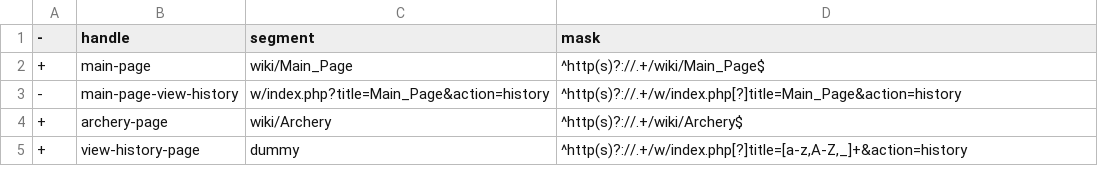
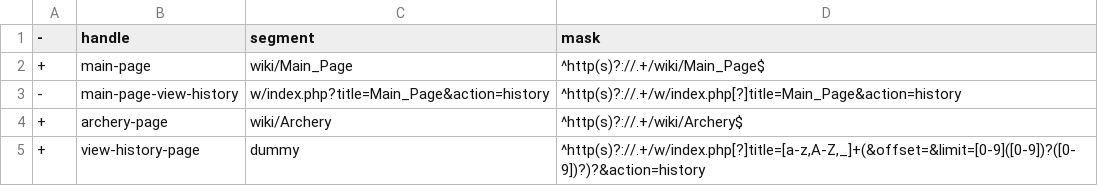
Before and after one commit to JadeCalyx/C-Sharp-GUI-Web-Framework, a TSV file: JadeCalyx.WebTestingFramework/TestSets/SiteInfo/Wikipedia/AddressInfo/addresses.tsv, drawn as a sheet.

Commit message:
Adding address change

```diff
--- a/JadeCalyx.WebTestingFramework/TestSets/SiteInfo/Wikipedia/AddressInfo/addresses.tsv
+++ b/JadeCalyx.WebTestingFramework/TestSets/SiteInfo/Wikipedia/AddressInfo/addresses.tsv
@@ -4,2 +4,2 @@
 +	archery-page	wiki/Archery	^http(s)?://.+/wiki/Archery$
-+	view-history-page	dummy	^http(s)?://.+/w/index.php[?]title=[a-z,A-Z,_]+&action=history
++	view-history-page	dummy	^http(s)?://.+/w/index.php[?]title=[a-z,A-Z,_]+(&offset=&limit=[0-9]([0-9])?([0-9])?)?&action=history	
```
